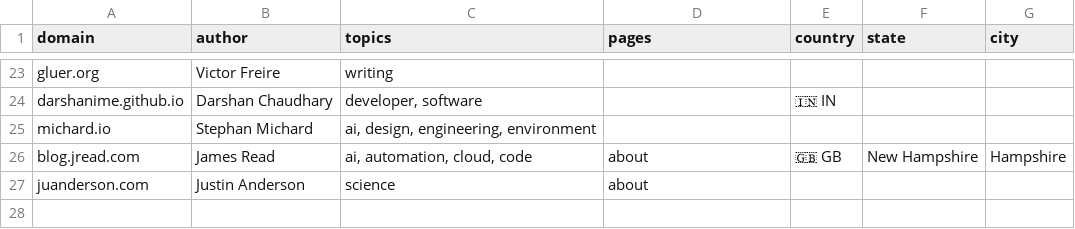
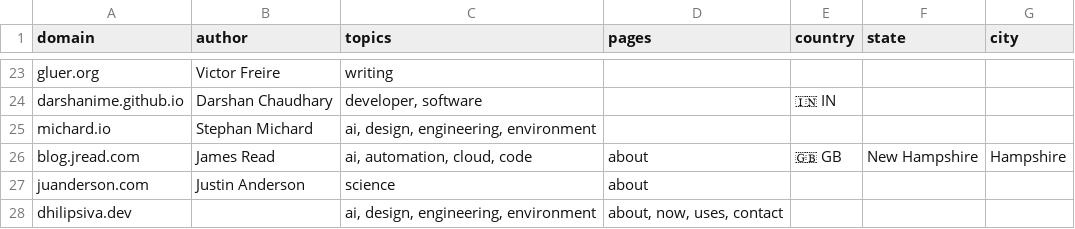
Before and after one commit to AvilPage/SlashIndex.fyi, a CSV file: index.csv, drawn as a sheet; only a part is shown, gaps mark what is left out.

Commit message:
Add dhilipsiva.dev to SlashIndex.fyi

```diff
--- a/index.csv
+++ b/index.csv
@@ -27 +27,2 @@ blog.jread.com,James Read,"ai, automation, cloud, code","about",🇬🇧 GB,New
 juanderson.com,Justin Anderson,"science","about",,,
+dhilipsiva.dev,,"ai, design, engineering, environment","about, now, uses, contact",,,
```
